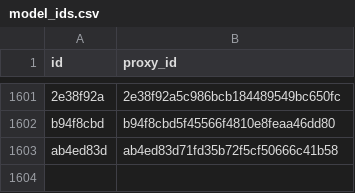
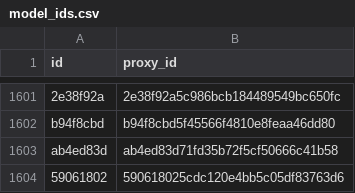
Before and after one commit to allometric/allometric, a CSV file: inst/model_ids.csv, drawn as a sheet; only a part is shown, gaps mark what is left out; the diff names each change by its address in the sheet, - before the commit and + after, or states it on an @@ line.

```diff
--- a/inst/model_ids.csv
+++ b/inst/model_ids.csv
+row 1604: 59061802 | 590618025cdc120e4bb5c05df83763d6
```
Also changed, not shown: 1 other file.
